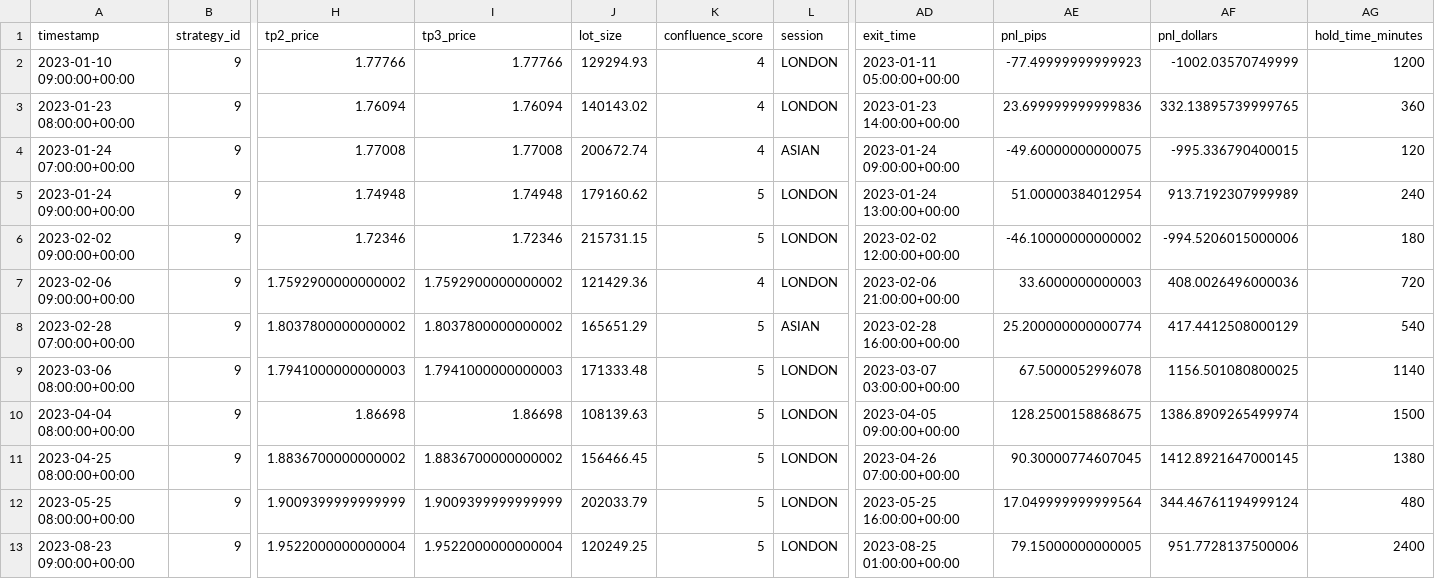
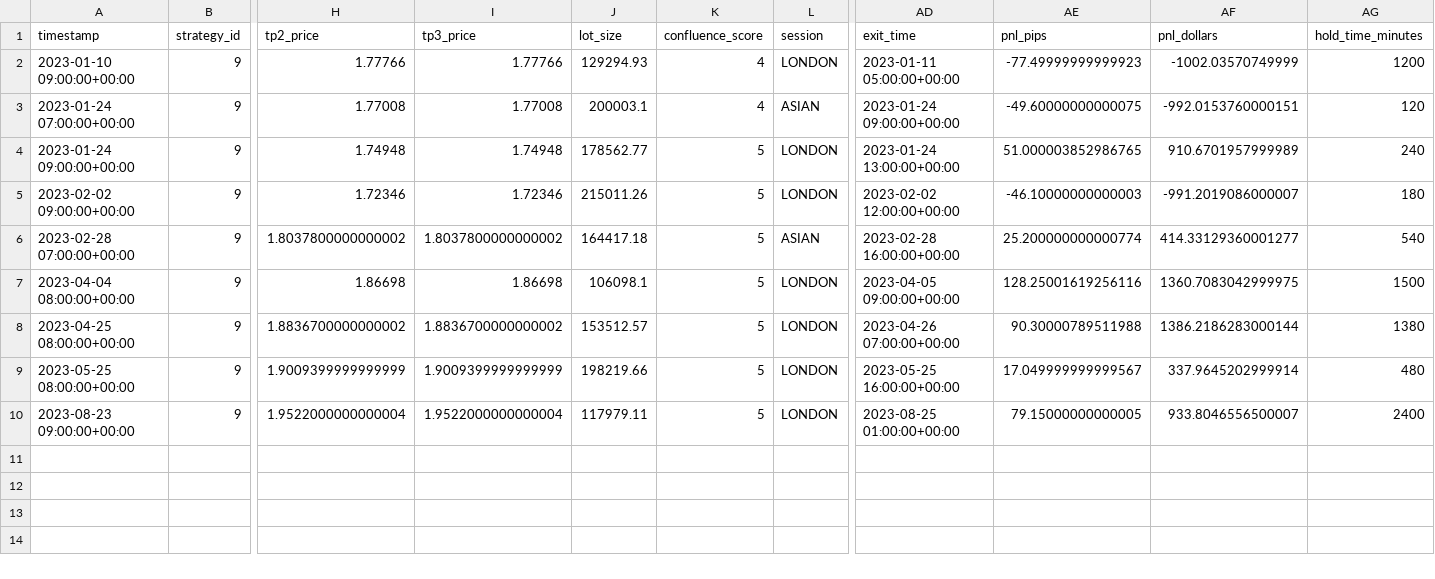
Before and after one commit to BrentNeale1/fx-quant, a CSV file: results/phase2/trades_S9_Filtered_OOS.csv, drawn as a sheet; only a part is shown, gaps mark what is left out; removed rows and columns are numbered as before the commit, all else as after; rows hold the shown columns only; the diff names each change by its address in the sheet, - before the commit and + after, or states it on an @@ line.

```diff
--- a/results/phase2/trades_S9_Filtered_OOS.csv
+++ b/results/phase2/trades_S9_Filtered_OOS.csv
-row 3: 2023-01-23 08:00:00+00:00 | 9 | 1.76094 | 1.76094 | 140143.02 | 4 | LONDON | 2023-01-23 14:00:00+00:00 | 23.699999999999836 | 332.13895739999765 | 360
-J3 (lot_size): 200672.74
+J3 (lot_size): 200003.1
-AF3 (pnl_dollars): -995.336790400015
+AF3 (pnl_dollars): -992.0153760000151
-J4 (lot_size): 179160.62
+J4 (lot_size): 178562.77
-AE4 (pnl_pips): 51.00000384012954
+AE4 (pnl_pips): 51.000003852986765
-AF4 (pnl_dollars): 913.7192307999989
+AF4 (pnl_dollars): 910.6701957999989
-J5 (lot_size): 215731.15
+J5 (lot_size): 215011.26
-AE5 (pnl_pips): -46.10000000000002
+AE5 (pnl_pips): -46.10000000000003
-AF5 (pnl_dollars): -994.5206015000006
+AF5 (pnl_dollars): -991.2019086000007
-row 7: 2023-02-06 09:00:00+00:00 | 9 | 1.7592900000000002 | 1.7592900000000002 | 121429.36 | 4 | LONDON | 2023-02-06 21:00:00+00:00 | 33.6000000000003 | 408.0026496000036 | 720
-J6 (lot_size): 165651.29
+J6 (lot_size): 164417.18
-AF6 (pnl_dollars): 417.4412508000129
+AF6 (pnl_dollars): 414.33129360001277
-row 9: 2023-03-06 08:00:00+00:00 | 9 | 1.7941000000000003 | 1.7941000000000003 | 171333.48 | 5 | LONDON | 2023-03-07 03:00:00+00:00 | 67.5000052996078 | 1156.501080800025 | 1140
-J7 (lot_size): 108139.63
+J7 (lot_size): 106098.1
-AE7 (pnl_pips): 128.2500158868675
+AE7 (pnl_pips): 128.25001619256116
-AF7 (pnl_dollars): 1386.8909265499974
+AF7 (pnl_dollars): 1360.7083042999975
-J8 (lot_size): 156466.45
+J8 (lot_size): 153512.57
-AE8 (pnl_pips): 90.30000774607045
+AE8 (pnl_pips): 90.30000789511988
-AF8 (pnl_dollars): 1412.8921647000145
+AF8 (pnl_dollars): 1386.2186283000144
-J9 (lot_size): 202033.79
+J9 (lot_size): 198219.66
-AE9 (pnl_pips): 17.049999999999564
+AE9 (pnl_pips): 17.049999999999567
-AF9 (pnl_dollars): 344.46761194999124
+AF9 (pnl_dollars): 337.9645202999914
-J10 (lot_size): 120249.25
+J10 (lot_size): 117979.11
-AF10 (pnl_dollars): 951.7728137500006
+AF10 (pnl_dollars): 933.8046556500007
```
Also changed, not shown: results/phase2/trades_S3_OOS.csv, results/phase2/trades_S9_Filtered_IS.csv, 8 other files.
